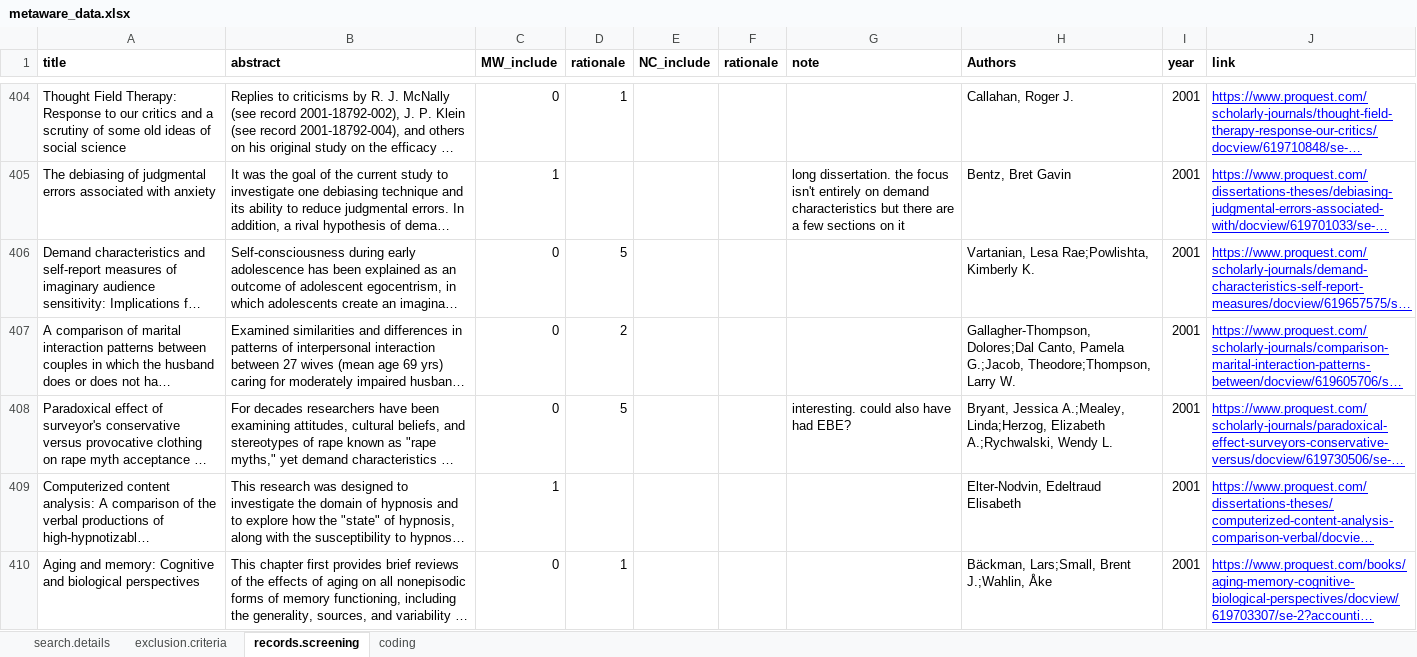
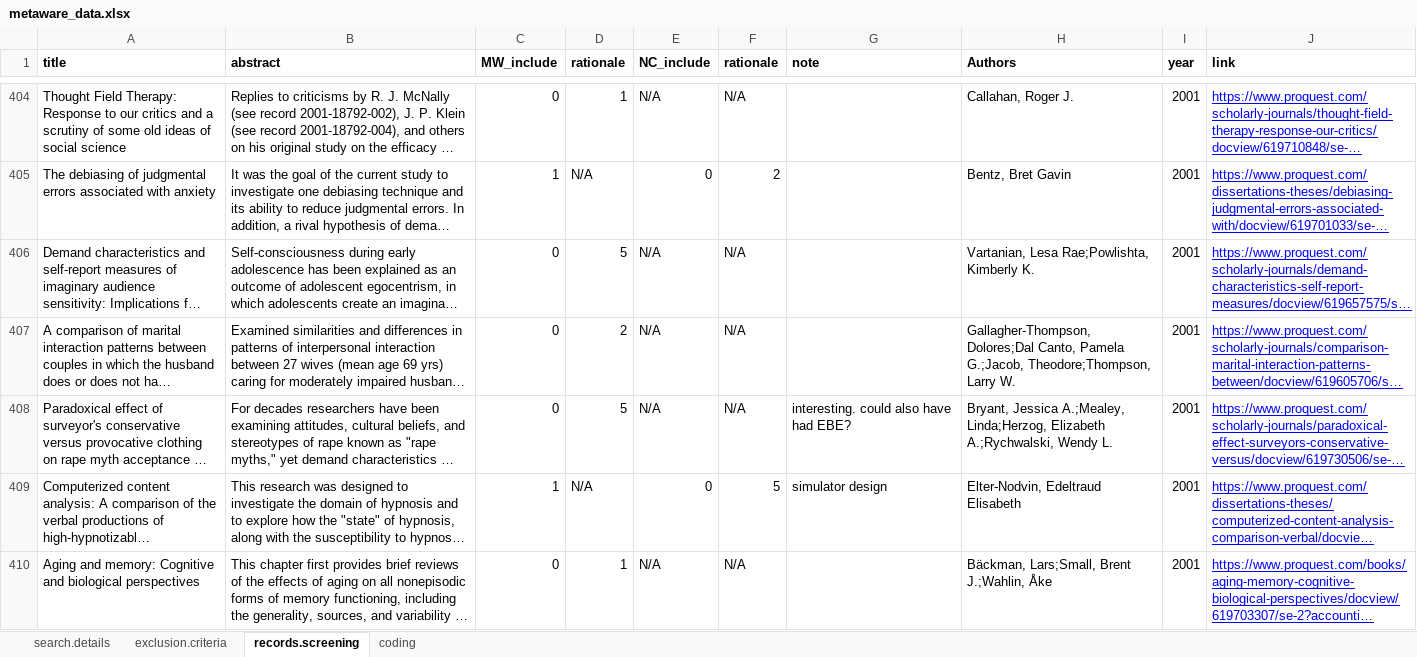
Before and after one commit to ColesNicholas/metaware, an Excel workbook: metaware_data.xlsx, sheet records.screening, drawn as a sheet; only a part is shown, gaps mark what is left out; long unchanged cells end in …; values as stored, in another font and other column widths than the file's, no borders; charts and pictures not drawn; the diff covers the shown part only; the diff names each change by its address in the sheet, - before the commit and + after, or states it on an @@ line.

Commit message:
Look at year in code

```diff
--- a/metaware_data.xlsx (sheet records.screening)
+++ b/metaware_data.xlsx (sheet records.screening)
-E404 (NC_include): (empty)
+E404 (NC_include): N/A
-F404 (rationale): (empty)
+F404 (rationale): N/A
-D405 (rationale): (empty)
+D405 (rationale): N/A
-E405 (NC_include): (empty)
+E405 (NC_include): 0
-F405 (rationale): (empty)
+F405 (rationale): 2
-G405 (note): long dissertation. the focus isn't entirely on demand characteristics but there are a few sections on it
+G405 (note): (empty)
-E406:E408 (NC_include): (empty)
+E406:E408 (NC_include): N/A
-F406:F408 (rationale): (empty)
+F406:F408 (rationale): N/A
-D409 (rationale): (empty)
+D409 (rationale): N/A
-E409 (NC_include): (empty)
+E409 (NC_include): 0
-F409 (rationale): (empty)
+F409 (rationale): 5
-G409 (note): (empty)
+G409 (note): simulator design
-E410 (NC_include): (empty)
+E410 (NC_include): N/A
-F410 (rationale): (empty)
+F410 (rationale): N/A
```
Also changed, not shown: 1226 edited cells and cell formats elsewhere in this sheet, sheet coding, sheet exclusion.criteria, 3 other files.
